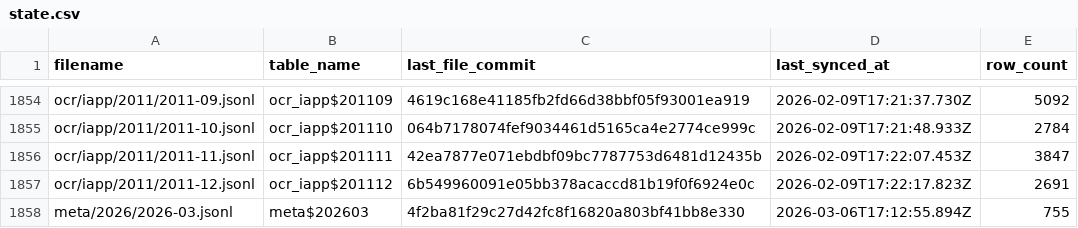
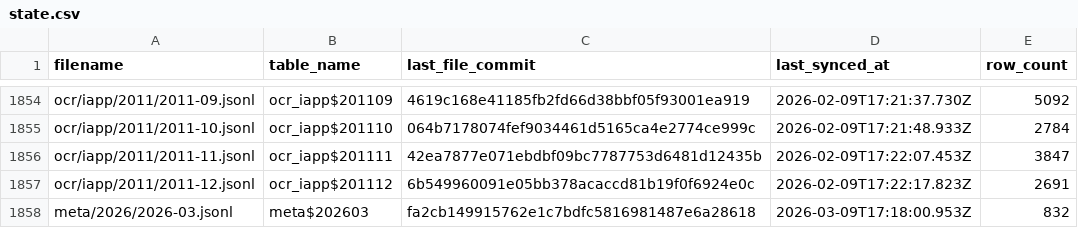
Before and after one commit to dtinth/openlawdata-bigquery, a CSV file: state.csv, drawn as a sheet; only a part is shown, gaps mark what is left out.

Commit message:
Update state.csv

```diff
--- a/state.csv
+++ b/state.csv
@@ -1857,2 +1857,2 @@ ocr/iapp/2011/2011-11.jsonl,ocr_iapp$201111,42ea7877e071ebdbf09bc7787753d6481d12
 ocr/iapp/2011/2011-12.jsonl,ocr_iapp$201112,6b549960091e05bb378acaccd81b19f0f6924e0c,2026-02-09T17:22:17.823Z,2691
-meta/2026/2026-03.jsonl,meta$202603,4f2ba81f29c27d42fc8f16820a803bf41bb8e330,2026-03-06T17:12:55.894Z,755
+meta/2026/2026-03.jsonl,meta$202603,fa2cb149915762e1c7bdfc5816981487e6a28618,2026-03-09T17:18:00.953Z,832
```
